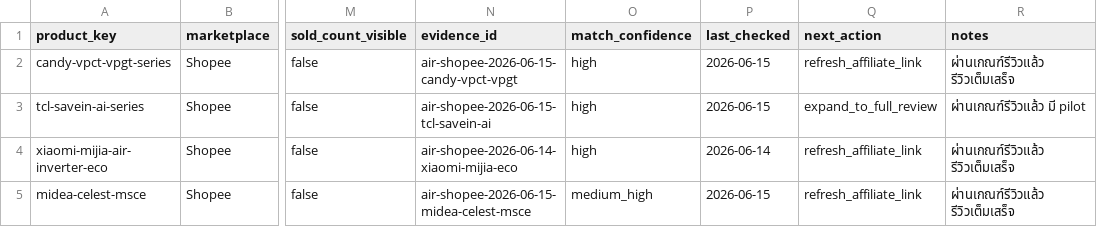
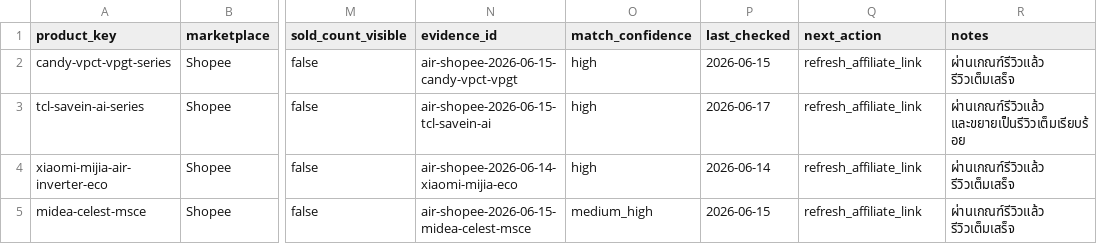
Before and after one commit to chatoccmed/friendsay, a CSV file: docs/air-conditioner-marketplace-match.csv, drawn as a sheet; only a part is shown, gaps mark what is left out; the diff names each change by its address in the sheet, - before the commit and + after, or states it on an @@ line.

```diff
--- a/docs/air-conditioner-marketplace-match.csv
+++ b/docs/air-conditioner-marketplace-match.csv
-P3 (last_checked): 2026-06-15
+P3 (last_checked): 2026-06-17
-Q3 (next_action): expand_to_full_review
+Q3 (next_action): refresh_affiliate_link
-R3 (notes): ผ่านเกณฑ์รีวิวแล้ว มี pilot
+R3 (notes): ผ่านเกณฑ์รีวิวแล้ว และขยายเป็นรีวิวเต็มเรียบร้อย
```
Also changed, not shown: docs/air-conditioner-market-catalog.csv, docs/air-conditioner-review-priority.csv, 14 other files.
